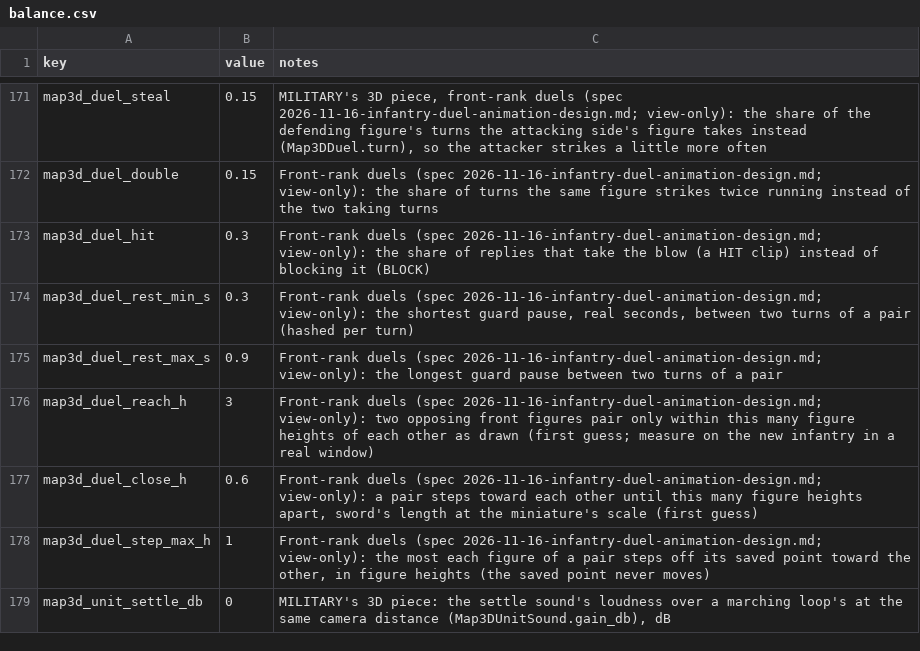
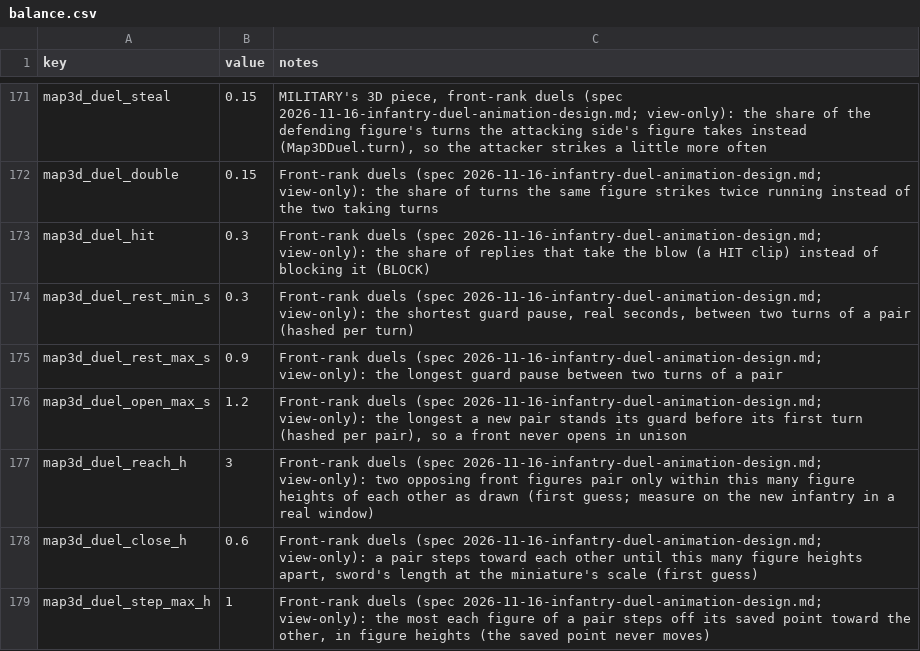
Before and after one commit to samuelzhang1201/game_design, a CSV file: data/screens/map3d/balance.csv, drawn as a sheet; only a part is shown, gaps mark what is left out; the shorter side is filled out with more unchanged rows.

```diff
--- a/data/screens/map3d/balance.csv
+++ b/data/screens/map3d/balance.csv
@@ -175,2 +175,3 @@ map3d_duel_rest_min_s,0.3,"Front-rank duels (spec 2026-11-16-infantry-duel-anima
 map3d_duel_rest_max_s,0.9,"Front-rank duels (spec 2026-11-16-infantry-duel-animation-design.md; view-only): the longest guard pause between two turns of a pair"
+map3d_duel_open_max_s,1.2,"Front-rank duels (spec 2026-11-16-infantry-duel-animation-design.md; view-only): the longest a new pair stands its guard before its first turn (hashed per pair), so a front never opens in unison"
 map3d_duel_reach_h,3,"Front-rank duels (spec 2026-11-16-infantry-duel-animation-design.md; view-only): two opposing front figures pair only within this many figure heights of each other as drawn (first guess; measure on the new infantry in a real window)"
```
Also changed, not shown: 6 other files.
